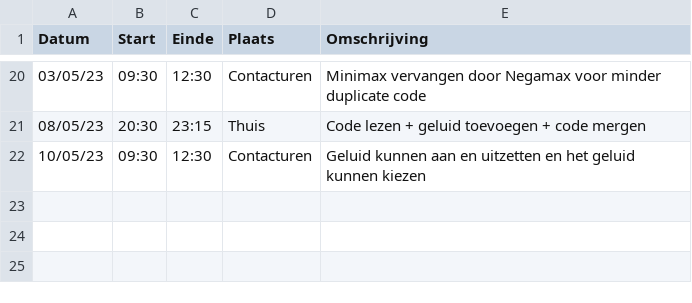
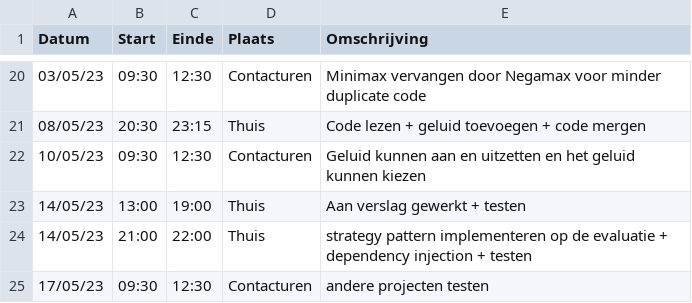
Before and after one commit to wiebe-vandendriessche/schaken, a CSV file: logboeken/De SchrijverStijn.csv, drawn as a sheet; only a part is shown, gaps mark what is left out.

Commit message:
Update De SchrijverStijn.csv

```diff
--- a/logboeken/De SchrijverStijn.csv
+++ b/logboeken/De SchrijverStijn.csv
@@ -22 +22,4 @@ Datum,Start,Einde,Plaats,Omschrijving
 10/05/23,09:30,12:30,Contacturen, Geluid kunnen aan en uitzetten en het geluid kunnen kiezen
+14/05/23,13:00,19:00,Thuis,Aan verslag gewerkt + testen
+14/05/23,21:00,22:00,Thuis,strategy pattern implementeren op de evaluatie + dependency injection + testen
+17/05/23,09:30,12:30,Contacturen, andere projecten testen
```
